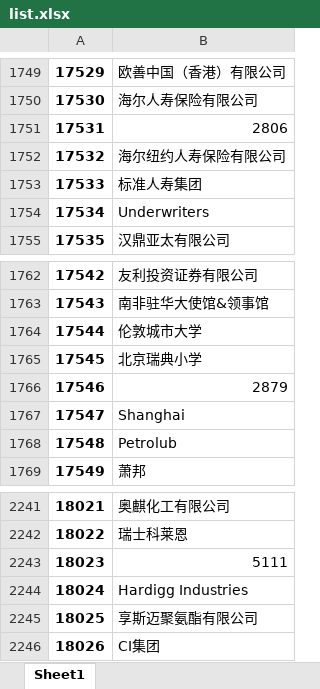
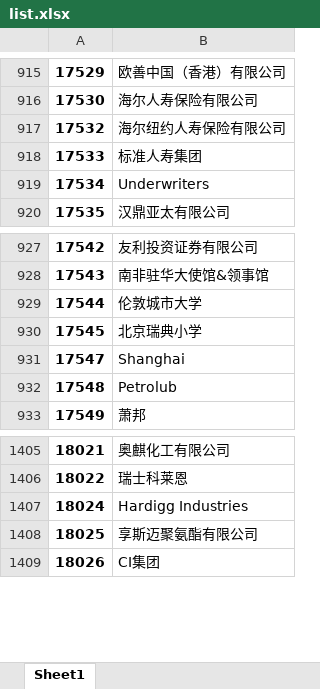
Before and after one commit to liujuncqupt/selenium-, an Excel workbook: list.xlsx, sheet Sheet1, drawn as a sheet; only a part is shown, gaps mark what is left out; values as stored, in another font and other column widths than the file's, no borders; the diff covers the shown part only; the diff names each change by its address in the sheet, - before the commit and + after, or states it on an @@ line.

```diff
--- a/list.xlsx (sheet Sheet1)
+++ b/list.xlsx (sheet Sheet1)
-row 1751: 17531 | 2806
-row 1766: 17546 | 2879
-row 2243: 18023 | 5111
```
Also changed, not shown: 834 removed rows elsewhere in this sheet, 3 other files.
